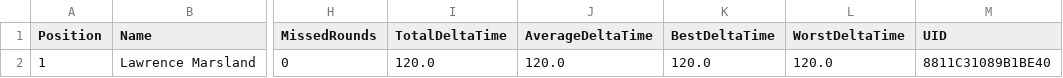
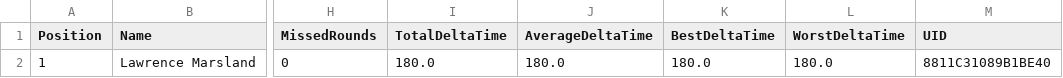
Before and after one commit to gloscherrybomb/ChaosRacing, a CSV file: GC_Bronze.csv, drawn as a sheet; only a part is shown, gaps mark what is left out; the diff names each change by its address in the sheet, - before the commit and + after, or states it on an @@ line.

```diff
--- a/GC_Bronze.csv
+++ b/GC_Bronze.csv
-I2 (TotalDeltaTime): 120.0
+I2 (TotalDeltaTime): 180.0
-J2 (AverageDeltaTime): 120.0
+J2 (AverageDeltaTime): 180.0
-K2 (BestDeltaTime): 120.0
+K2 (BestDeltaTime): 180.0
-L2 (WorstDeltaTime): 120.0
+L2 (WorstDeltaTime): 180.0
```
Also changed, not shown: GC_Gold.csv.
